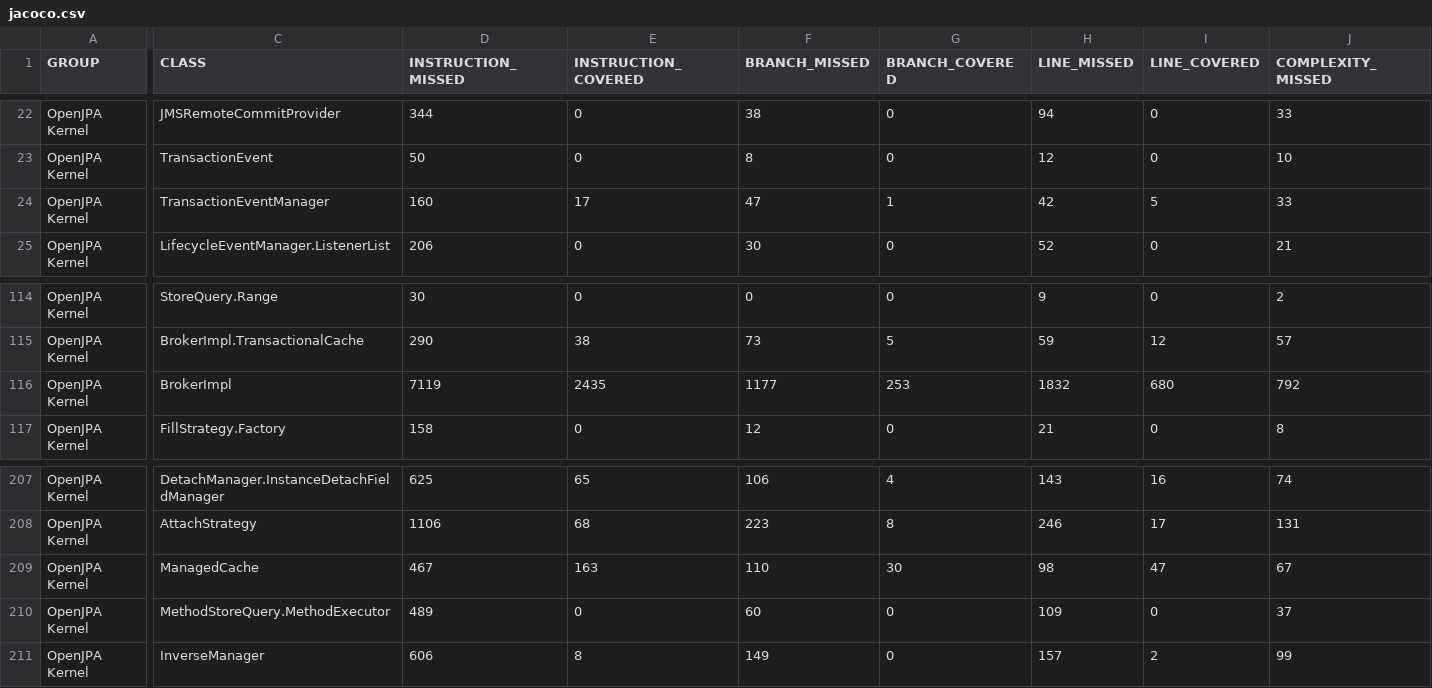
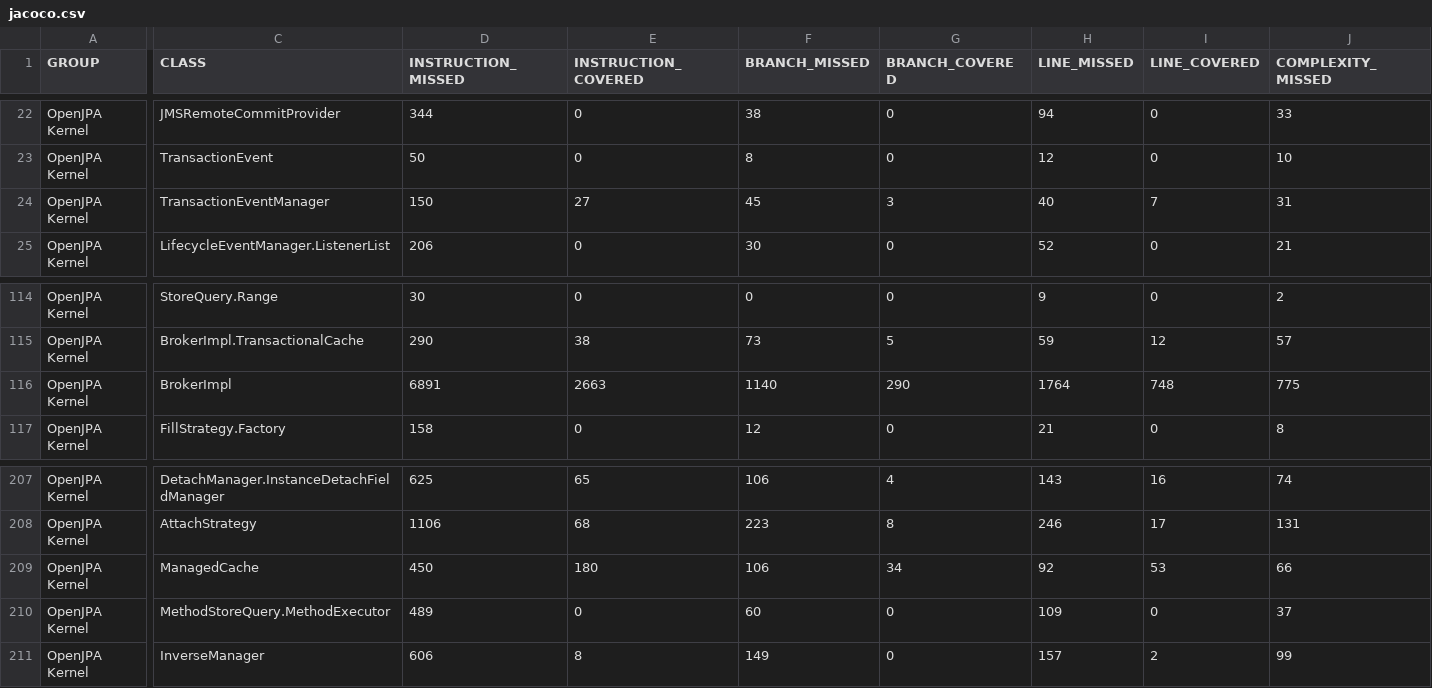
Before and after one commit to giordanoJF/openjpa, a CSV file: report/data/jacoco-brokerimpl/jacoco.csv, drawn as a sheet; only a part is shown, gaps mark what is left out; the diff covers the shown part only; the diff names each change by its address in the sheet, - before the commit and + after, or states it on an @@ line.

```diff
--- a/report/data/jacoco-brokerimpl/jacoco.csv
+++ b/report/data/jacoco-brokerimpl/jacoco.csv
-D24 (INSTRUCTION_MISSED): 160
+D24 (INSTRUCTION_MISSED): 150
-E24 (INSTRUCTION_COVERED): 17
+E24 (INSTRUCTION_COVERED): 27
-F24 (BRANCH_MISSED): 47
+F24 (BRANCH_MISSED): 45
-G24 (BRANCH_COVERED): 1
+G24 (BRANCH_COVERED): 3
-H24 (LINE_MISSED): 42
+H24 (LINE_MISSED): 40
-I24 (LINE_COVERED): 5
+I24 (LINE_COVERED): 7
-J24 (COMPLEXITY_MISSED): 33
+J24 (COMPLEXITY_MISSED): 31
-D116 (INSTRUCTION_MISSED): 7119
+D116 (INSTRUCTION_MISSED): 6891
-E116 (INSTRUCTION_COVERED): 2435
+E116 (INSTRUCTION_COVERED): 2663
-F116 (BRANCH_MISSED): 1177
+F116 (BRANCH_MISSED): 1140
-G116 (BRANCH_COVERED): 253
+G116 (BRANCH_COVERED): 290
-H116 (LINE_MISSED): 1832
+H116 (LINE_MISSED): 1764
-I116 (LINE_COVERED): 680
+I116 (LINE_COVERED): 748
-J116 (COMPLEXITY_MISSED): 792
+J116 (COMPLEXITY_MISSED): 775
-D209 (INSTRUCTION_MISSED): 467
+D209 (INSTRUCTION_MISSED): 450
-E209 (INSTRUCTION_COVERED): 163
+E209 (INSTRUCTION_COVERED): 180
-F209 (BRANCH_MISSED): 110
+F209 (BRANCH_MISSED): 106
-G209 (BRANCH_COVERED): 30
+G209 (BRANCH_COVERED): 34
-H209 (LINE_MISSED): 98
+H209 (LINE_MISSED): 92
-I209 (LINE_COVERED): 47
+I209 (LINE_COVERED): 53
-J209 (COMPLEXITY_MISSED): 67
+J209 (COMPLEXITY_MISSED): 66
```
Also changed, not shown: 9 edited cells elsewhere in this file, 21 other files.
